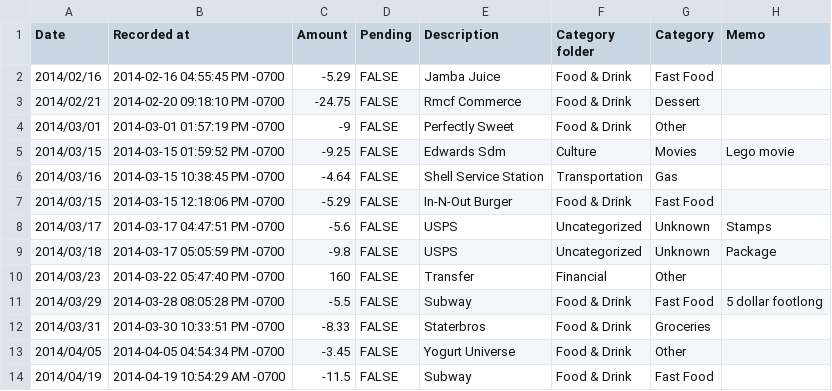
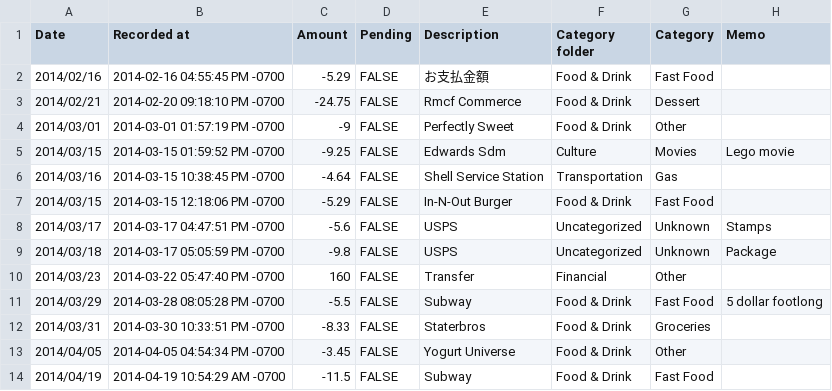
Before and after one commit to halloffame/ynab-csv, a CSV file: sample_data.csv, drawn as a sheet.

```diff
--- a/sample_data.csv
+++ b/sample_data.csv
@@ -1,3 +1,3 @@
 Date,Recorded at,Amount,Pending,Description,Category folder,Category,Memo
-2014/02/16,2014-02-16 04:55:45 PM -0700,-5.29,FALSE,Jamba Juice,Food & Drink,Fast Food,
+2014/02/16,2014-02-16 04:55:45 PM -0700,-5.29,FALSE,"お支払金額",Food & Drink,Fast Food,
 2014/02/21,2014-02-20 09:18:10 PM -0700,-24.75,FALSE,Rmcf Commerce,Food & Drink,Dessert,
```
Also changed, not shown: 1 other file.
